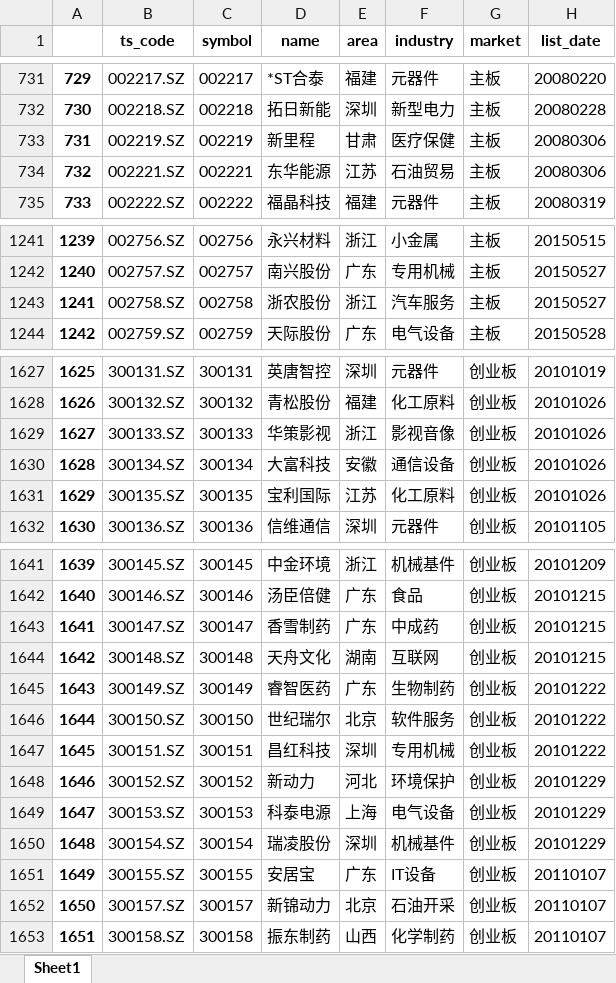
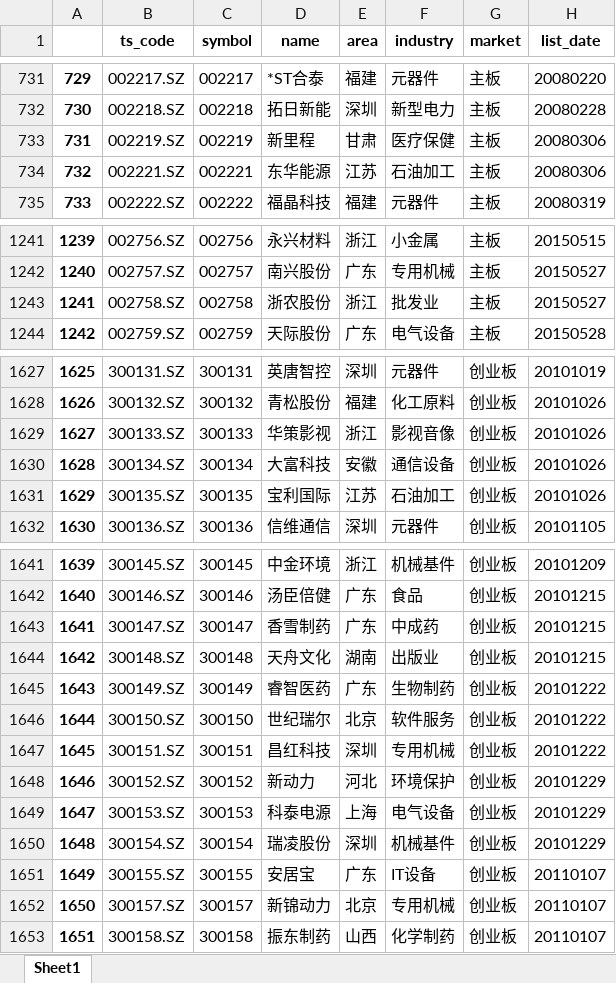
Before and after one commit to millionPan/reg_time, an Excel workbook: stock_info.xlsx, sheet Sheet1, drawn as a sheet; only a part is shown, gaps mark what is left out; values as stored, in another font and other column widths than the file's, no borders; the diff covers the shown part only; the diff names each change by its address in the sheet, - before the commit and + after, or states it on an @@ line.

```diff
--- a/stock_info.xlsx (sheet Sheet1)
+++ b/stock_info.xlsx (sheet Sheet1)
-F734 (industry): 石油贸易
+F734 (industry): 石油加工
-F1243 (industry): 汽车服务
+F1243 (industry): 批发业
-F1631 (industry): 化工原料
+F1631 (industry): 石油加工
-F1644 (industry): 互联网
+F1644 (industry): 出版业
-F1652 (industry): 石油开采
+F1652 (industry): 专用机械
```
Also changed, not shown: 17 edited cells elsewhere in this sheet, 5 other files.
